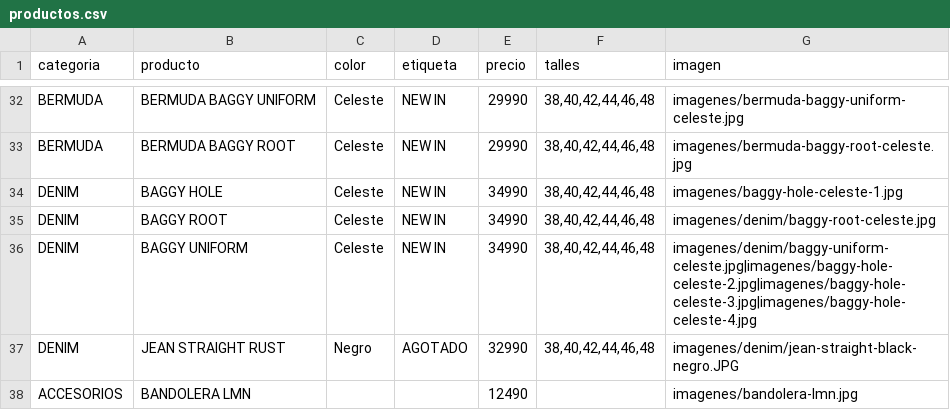
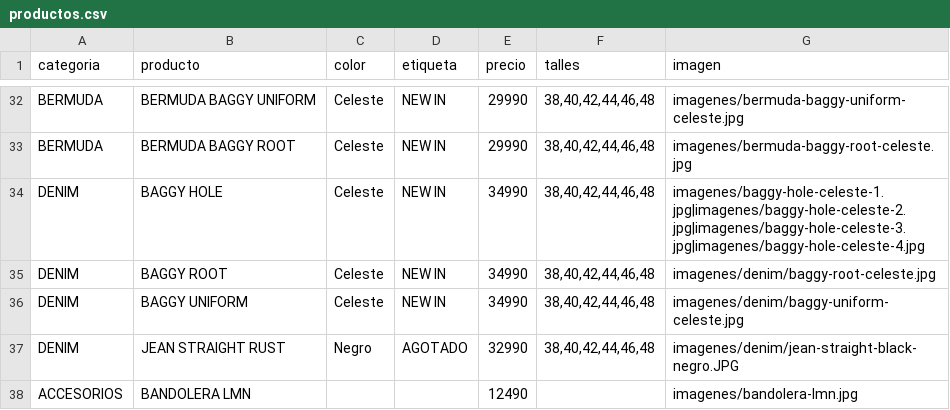
Before and after one commit to BMByLMN/BMB-LMN, a CSV file: productos.csv, drawn as a sheet; only a part is shown, gaps mark what is left out.

Commit message:
Update productos.csv

```diff
--- a/productos.csv
+++ b/productos.csv
@@ -33,5 +33,5 @@ BERMUDA,BERMUDA BAGGY UNIFORM,Celeste,NEW IN,29990,"38,40,42,44,46,48",imagenes/
 BERMUDA,BERMUDA BAGGY ROOT,Celeste,NEW IN,29990,"38,40,42,44,46,48",imagenes/bermuda-baggy-root-celeste.jpg
-DENIM,BAGGY HOLE,Celeste,NEW IN,34990,"38,40,42,44,46,48",imagenes/baggy-hole-celeste-1.jpg
+DENIM,BAGGY HOLE,Celeste,NEW IN,34990,"38,40,42,44,46,48",imagenes/baggy-hole-celeste-1.jpg|imagenes/baggy-hole-celeste-2.jpg|imagenes/baggy-hole-celeste-3.jpg|imagenes/baggy-hole-celeste-4.jpg
 DENIM,BAGGY ROOT,Celeste,NEW IN,34990,"38,40,42,44,46,48",imagenes/denim/baggy-root-celeste.jpg
-DENIM,BAGGY UNIFORM,Celeste,NEW IN,34990,"38,40,42,44,46,48",imagenes/denim/baggy-uniform-celeste.jpg|imagenes/baggy-hole-celeste-2.jpg|imagenes/baggy-hole-celeste-3.jpg|imagenes/baggy-hole-celeste-4.jpg
+DENIM,BAGGY UNIFORM,Celeste,NEW IN,34990,"38,40,42,44,46,48",imagenes/denim/baggy-uniform-celeste.jpg
 DENIM,JEAN STRAIGHT RUST,Negro,AGOTADO,32990,"38,40,42,44,46,48",imagenes/denim/jean-straight-black-negro.JPG
```
